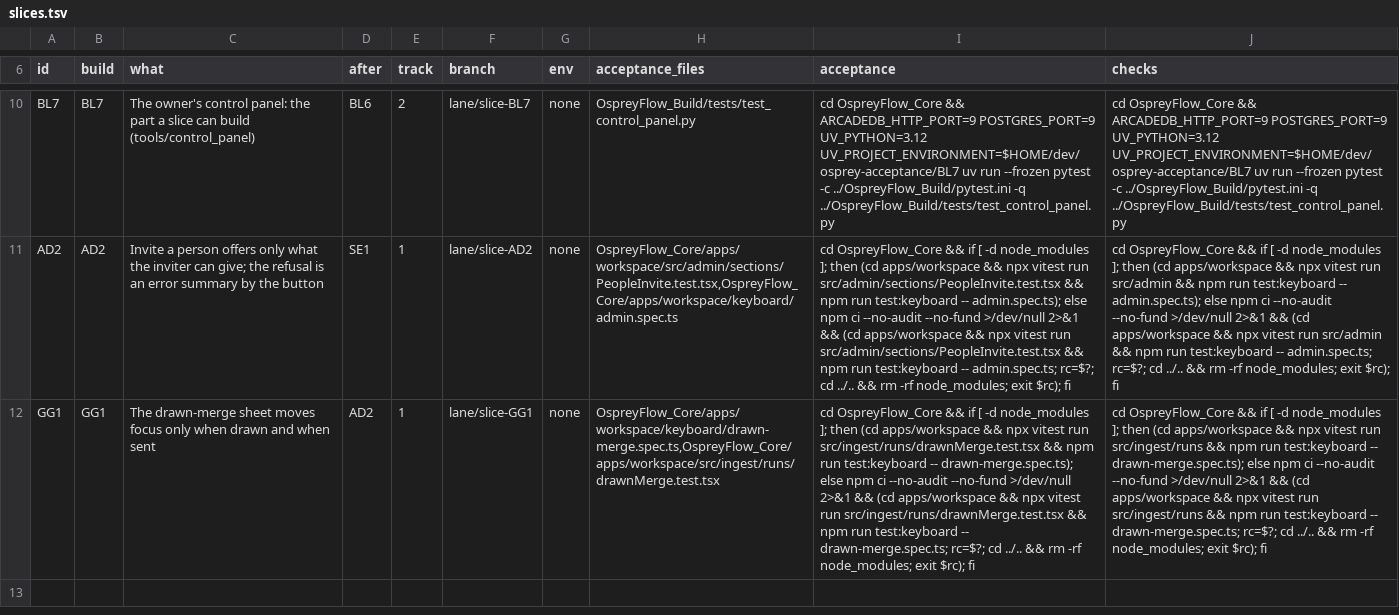
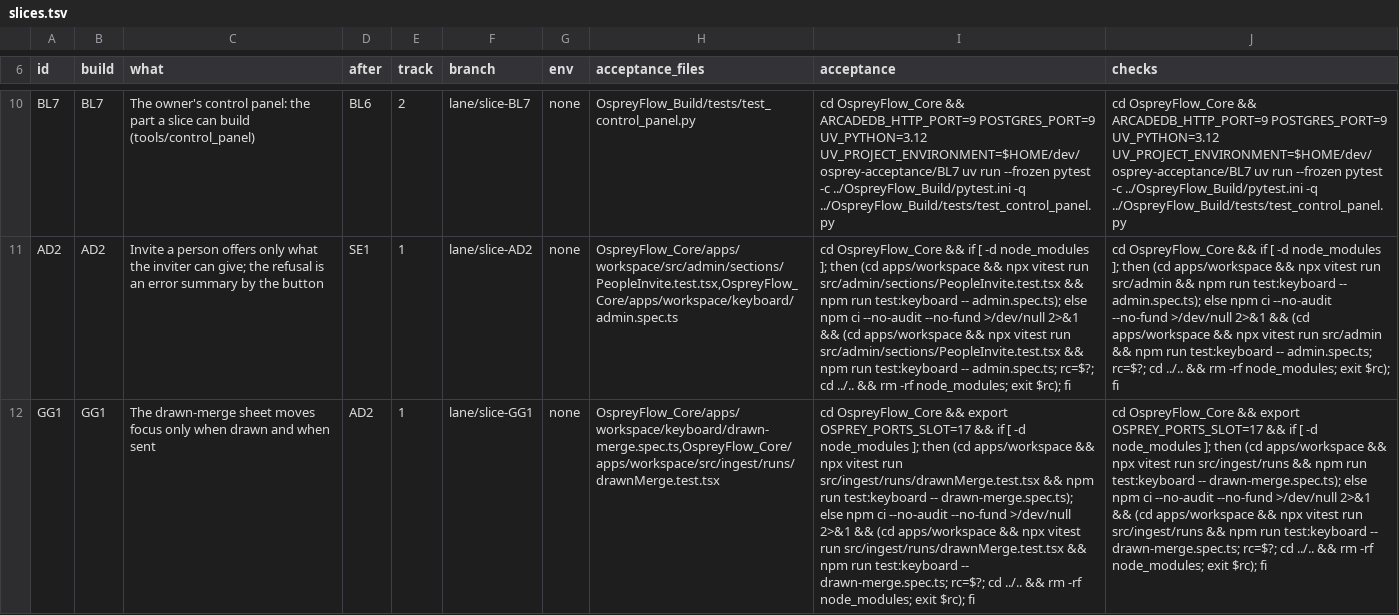
Before and after one commit to aykr/OspreyFlow_Dev, a TSV file: OspreyFlow_Build/process/lanes/v062/slices.tsv, drawn as a sheet; only a part is shown, gaps mark what is left out; the diff names each change by its address in the sheet, - before the commit and + after, or states it on an @@ line.

Commit message:
docs(process): GG1's commands set the Playwright port slot; the script that resumes AD2; F8
Slice-Records: yes

```diff
--- a/OspreyFlow_Build/process/lanes/v062/slices.tsv
+++ b/OspreyFlow_Build/process/lanes/v062/slices.tsv
-I12 (acceptance): …OspreyFlow_Core && if […
+I12 (acceptance): …OspreyFlow_Core && export OSPREY_PORTS_SLOT=17 && if […
-J12 (checks): …OspreyFlow_Core && if […
+J12 (checks): …OspreyFlow_Core && export OSPREY_PORTS_SLOT=17 && if […
```
Also changed, not shown: 2 other files.
